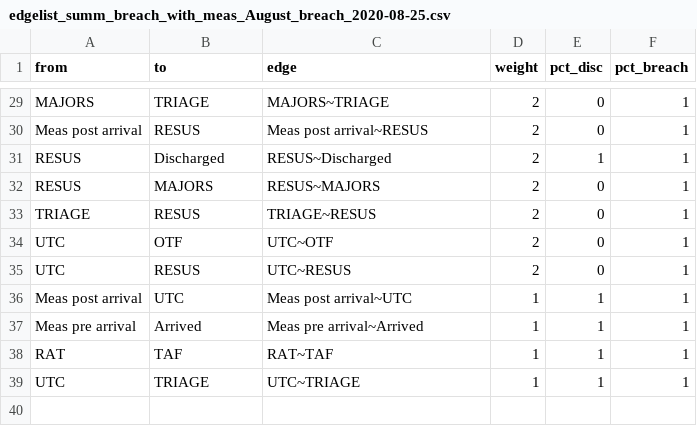
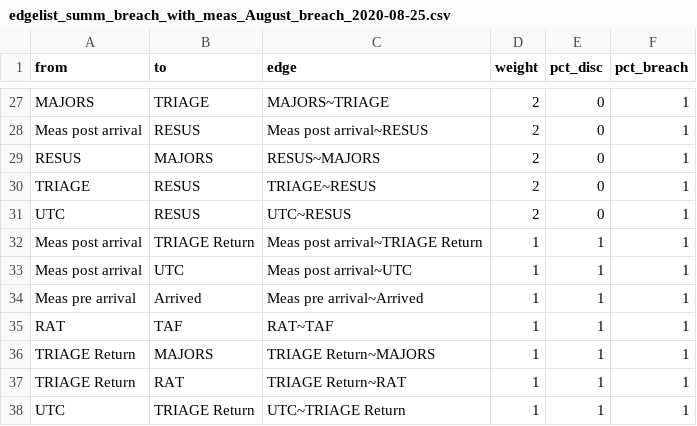
Before and after one commit to joefarrington/EDcrowding, a CSV file: flow-mapping/data-output/edgelist_summ_breach_with_meas_August_breach_2020-08-25.csv, drawn as a sheet; only a part is shown, gaps mark what is left out; the diff covers the shown part only.

```diff
--- a/flow-mapping/data-output/edgelist_summ_breach_with_meas_August_breach_2020-08-25.csv
+++ b/flow-mapping/data-output/edgelist_summ_breach_with_meas_August_breach_2020-08-25.csv
@@ -30,7 +28,6 @@
 "Meas post arrival","RESUS","Meas post arrival~RESUS",2,0,1
-"RESUS","Discharged","RESUS~Discharged",2,1,1
 "RESUS","MAJORS","RESUS~MAJORS",2,0,1
 "TRIAGE","RESUS","TRIAGE~RESUS",2,0,1
-"UTC","OTF","UTC~OTF",2,0,1
 "UTC","RESUS","UTC~RESUS",2,0,1
+"Meas post arrival","TRIAGE Return","Meas post arrival~TRIAGE Return",1,1,1
 "Meas post arrival","UTC","Meas post arrival~UTC",1,1,1
@@ -38,2 +35,4 @@
 "RAT","TAF","RAT~TAF",1,1,1
-"UTC","TRIAGE","UTC~TRIAGE",1,1,1
+"TRIAGE Return","MAJORS","TRIAGE Return~MAJORS",1,1,1
+"TRIAGE Return","RAT","TRIAGE Return~RAT",1,1,1
+"UTC","TRIAGE Return","UTC~TRIAGE Return",1,1,1
```
Also changed, not shown: 6 added rows, 8 removed rows and 4 edited cells elsewhere in this file, flow-mapping/data-output/edgelist_stats_with_meas_August_2020-08-25.csv, flow-mapping/data-output/edgelist_stats_with_meas_August_breach_2020-08-25.csv, 7 other files.
